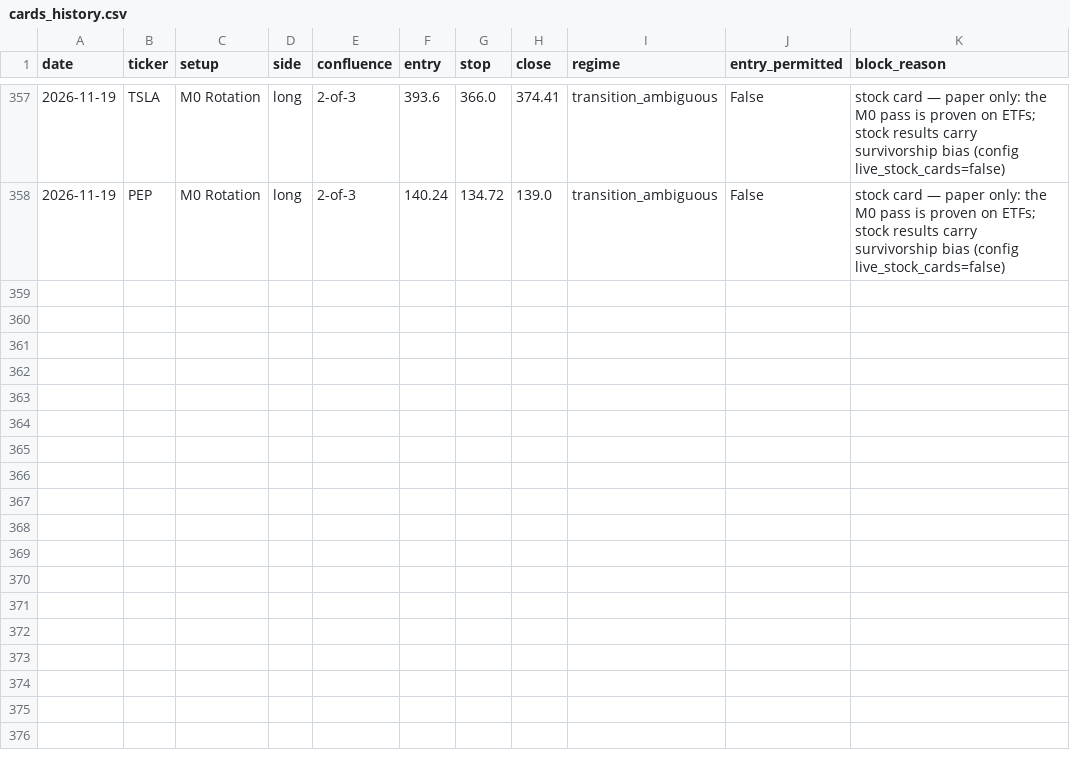
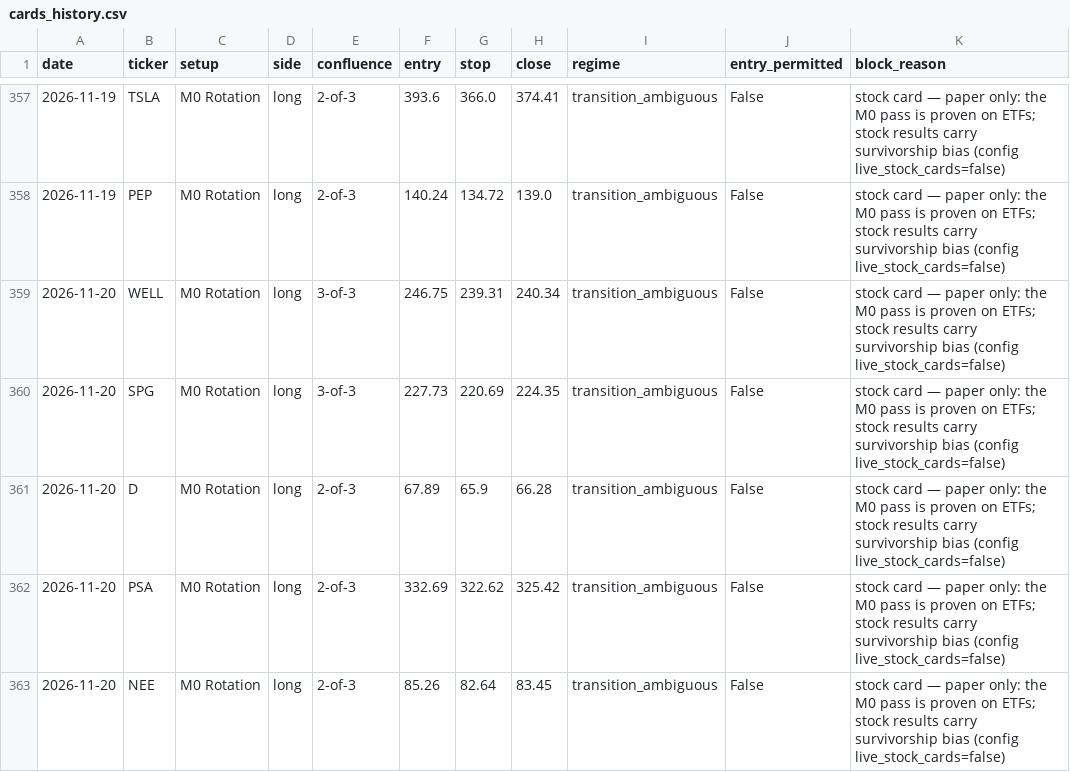
Before and after one commit to timothylundeen2008-web/Portfolio-Tracker, a CSV file: logs/swing/cards_history.csv, drawn as a sheet; only a part is shown, gaps mark what is left out.

```diff
--- a/logs/swing/cards_history.csv
+++ b/logs/swing/cards_history.csv
@@ -358 +358,6 @@ date,ticker,setup,side,confluence,entry,stop,close,regime,entry_permitted,block_
 2026-11-19,PEP,M0 Rotation,long,2-of-3,140.24,134.72,139.0,transition_ambiguous,False,stock card — paper only: the M0 pass is proven on ETFs; stock results carry survivorship bias (config live_stock_cards=false)
+2026-11-20,WELL,M0 Rotation,long,3-of-3,246.75,239.31,240.34,transition_ambiguous,False,stock card — paper only: the M0 pass is proven on ETFs; stock results carry survivorship bias (config live_stock_cards=false)
+2026-11-20,SPG,M0 Rotation,long,3-of-3,227.73,220.69,224.35,transition_ambiguous,False,stock card — paper only: the M0 pass is proven on ETFs; stock results carry survivorship bias (config live_stock_cards=false)
+2026-11-20,D,M0 Rotation,long,2-of-3,67.89,65.9,66.28,transition_ambiguous,False,stock card — paper only: the M0 pass is proven on ETFs; stock results carry survivorship bias (config live_stock_cards=false)
+2026-11-20,PSA,M0 Rotation,long,2-of-3,332.69,322.62,325.42,transition_ambiguous,False,stock card — paper only: the M0 pass is proven on ETFs; stock results carry survivorship bias (config live_stock_cards=false)
+2026-11-20,NEE,M0 Rotation,long,2-of-3,85.26,82.64,83.45,transition_ambiguous,False,stock card — paper only: the M0 pass is proven on ETFs; stock results carry survivorship bias (config live_stock_cards=false)
```
Also changed, not shown: 3 other files.
